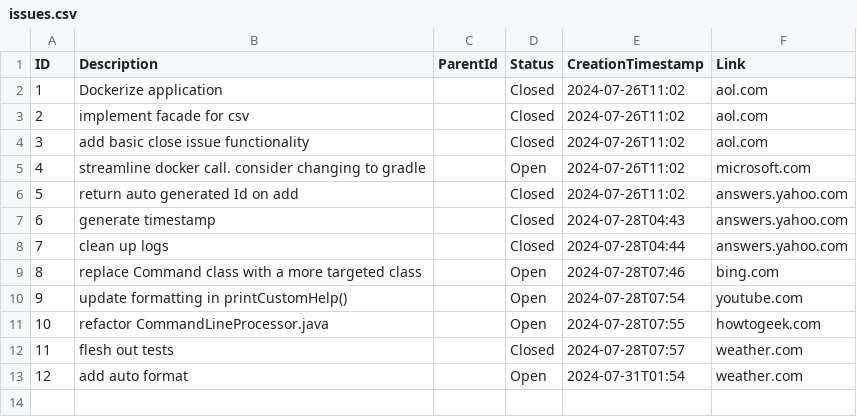
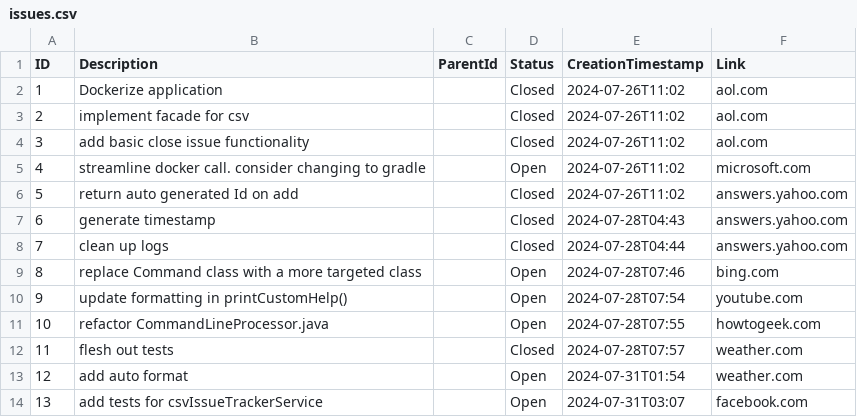
Before and after one commit to todotrain/issue-tracker-cli, a CSV file: data/issues.csv, drawn as a sheet; the diff names each change by its address in the sheet, - before the commit and + after, or states it on an @@ line.

Commit message:
add edge case tests and implement functionality to cover them

```diff
--- a/data/issues.csv
+++ b/data/issues.csv
+row 14: 13 | add tests for csvIssueTrackerService |  | Open | 2024-07-31T03:07 | facebook.com
```
Also changed, not shown: 2 other files.
